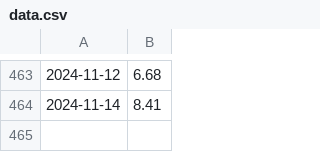
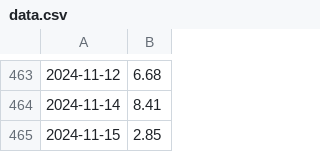
Before and after one commit to domgoodwin/go-automation, a CSV file: data.csv, drawn as a sheet; only a part is shown, gaps mark what is left out; the diff names each change by its address in the sheet, - before the commit and + after, or states it on an @@ line.

Commit message:
Daily upload Fri 15 Nov 17:20:05 GMT 2024

```diff
--- a/data.csv
+++ b/data.csv
+row 465: 2024-11-15 | 2.85
```
